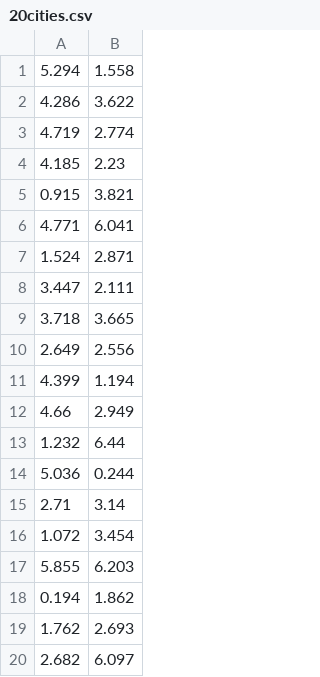
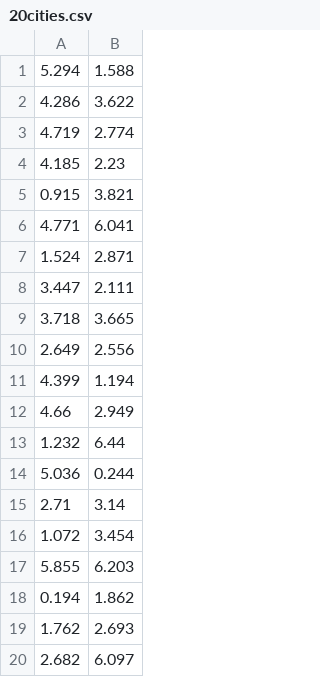
Before and after one commit to gulewei/aco, a CSV file: problems/20cities.csv, drawn as a sheet.

Commit message:
git add 20cities.csv

```diff
--- a/problems/20cities.csv
+++ b/problems/20cities.csv
@@ -1,2 +1,2 @@
-5.294,1.558
+5.294,1.588
 4.286,3.622
```
